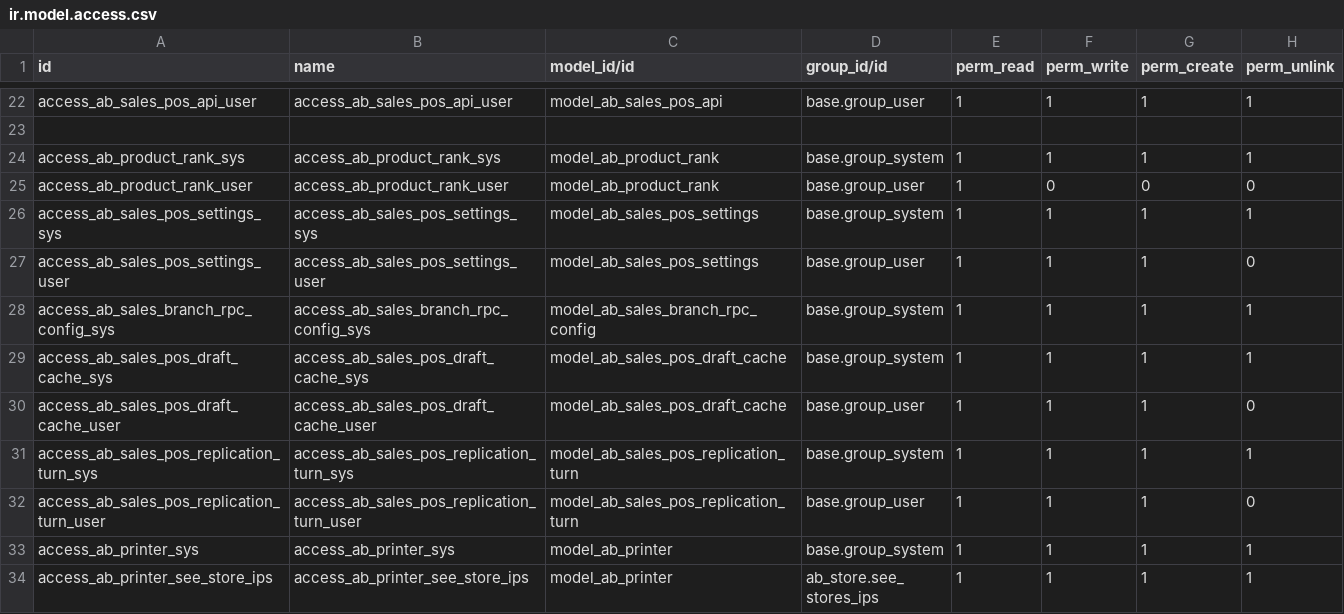
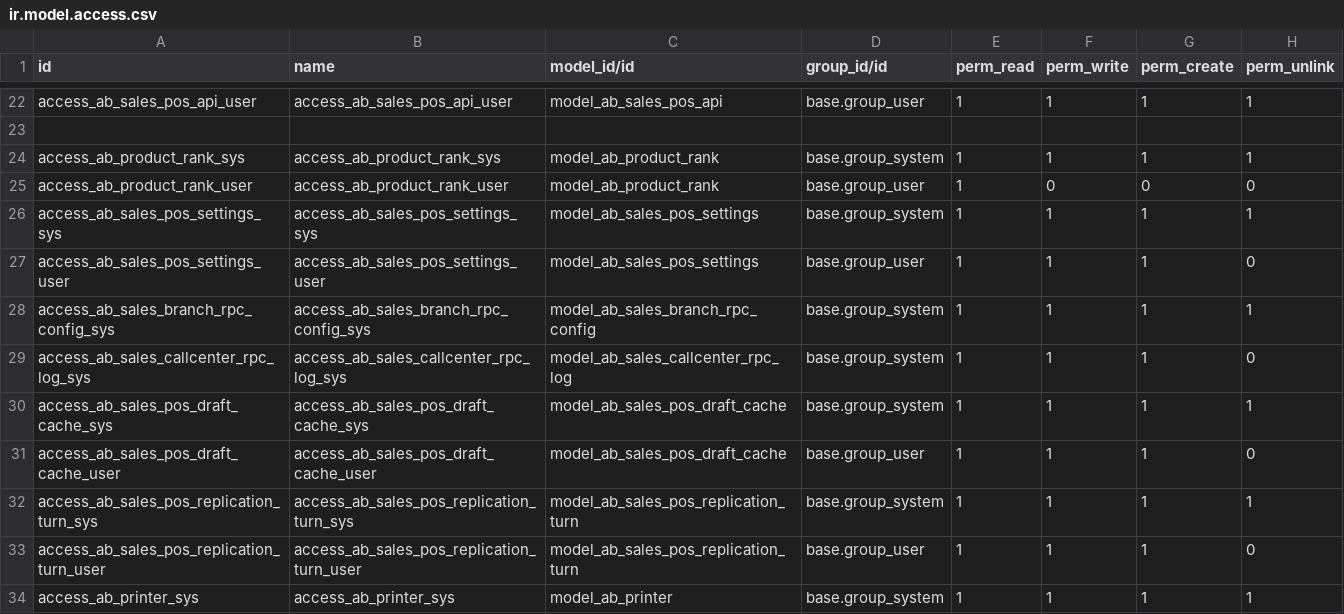
Before and after one commit to abdinpharmacies/hr, a CSV file: ab_sales/security/ir.model.access.csv, drawn as a sheet; only a part is shown, gaps mark what is left out; the shorter side is filled out with more unchanged rows; the diff names each change by its address in the sheet, - before the commit and + after, or states it on an @@ line.

Commit message:
ab_sales/feat: route call-center POS submit to branch Odoo prepending invoice

```diff
--- a/ab_sales/security/ir.model.access.csv
+++ b/ab_sales/security/ir.model.access.csv
+row 29: access_ab_sales_callcenter_rpc_log_sys | access_ab_sales_callcenter_rpc_log_sys | model_ab_sales_callcenter_rpc_log | base.group_system | 1 | 1 | 1 | 0
```
Also changed, not shown: 9 other files.
